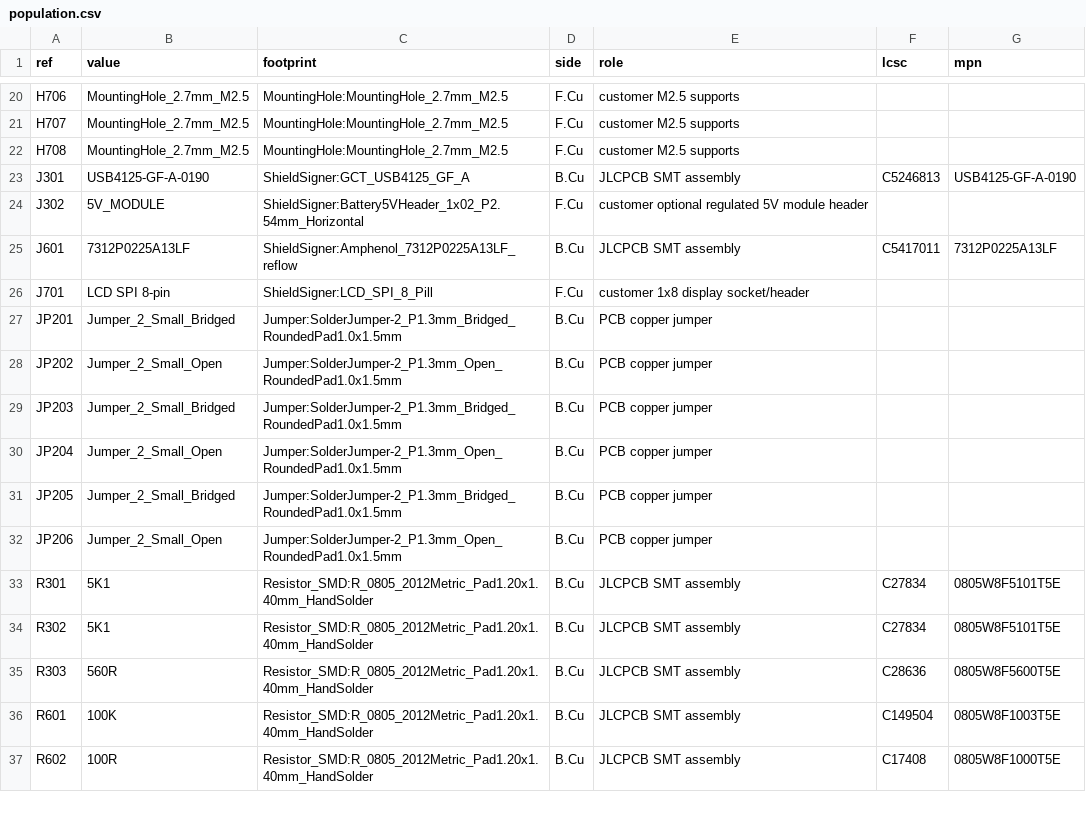
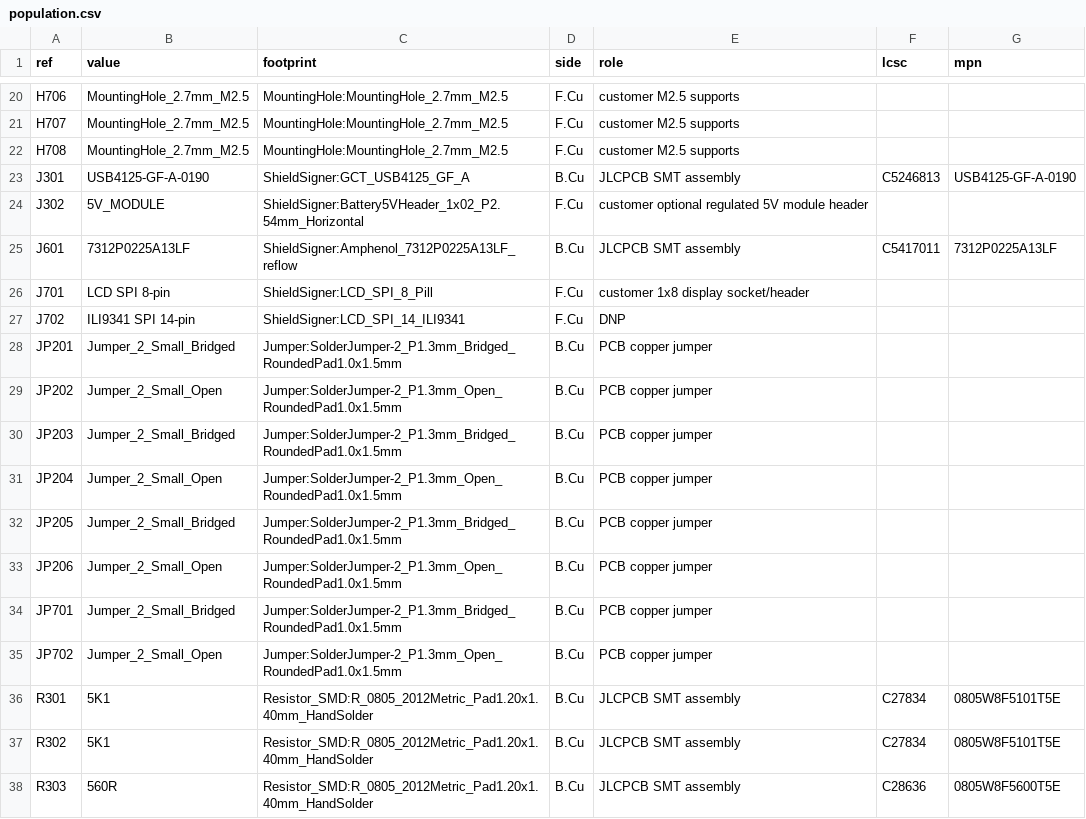
Before and after one commit to lightningspore/shieldsigner-dev, a CSV file: hardware/manufacturing/population.csv, drawn as a sheet; only a part is shown, gaps mark what is left out; the shorter side is filled out with more unchanged rows.

```diff
--- a/hardware/manufacturing/population.csv
+++ b/hardware/manufacturing/population.csv
@@ -26,2 +26,3 @@ J601,7312P0225A13LF,ShieldSigner:Amphenol_7312P0225A13LF_reflow,B.Cu,JLCPCB SMT
 J701,LCD SPI 8-pin,ShieldSigner:LCD_SPI_8_Pill,F.Cu,customer 1x8 display socket/header,,
+J702,ILI9341 SPI 14-pin,ShieldSigner:LCD_SPI_14_ILI9341,F.Cu,DNP,,
 JP201,Jumper_2_Small_Bridged,Jumper:SolderJumper-2_P1.3mm_Bridged_RoundedPad1.0x1.5mm,B.Cu,PCB copper jumper,,
@@ -32,2 +33,4 @@ JP205,Jumper_2_Small_Bridged,Jumper:SolderJumper-2_P1.3mm_Bridged_RoundedPad1.0x
 JP206,Jumper_2_Small_Open,Jumper:SolderJumper-2_P1.3mm_Open_RoundedPad1.0x1.5mm,B.Cu,PCB copper jumper,,
+JP701,Jumper_2_Small_Bridged,Jumper:SolderJumper-2_P1.3mm_Bridged_RoundedPad1.0x1.5mm,B.Cu,PCB copper jumper,,
+JP702,Jumper_2_Small_Open,Jumper:SolderJumper-2_P1.3mm_Open_RoundedPad1.0x1.5mm,B.Cu,PCB copper jumper,,
 R301,5K1,Resistor_SMD:R_0805_2012Metric_Pad1.20x1.40mm_HandSolder,B.Cu,JLCPCB SMT assembly,C27834,0805W8F5101T5E
```
Also changed, not shown: 56 other files.
